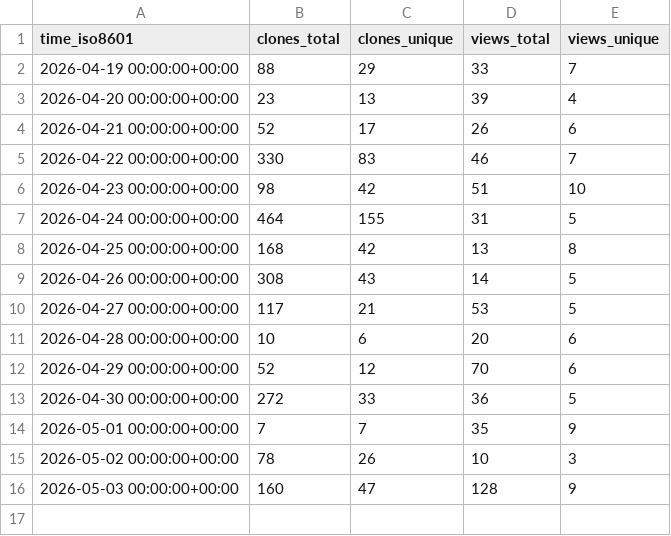
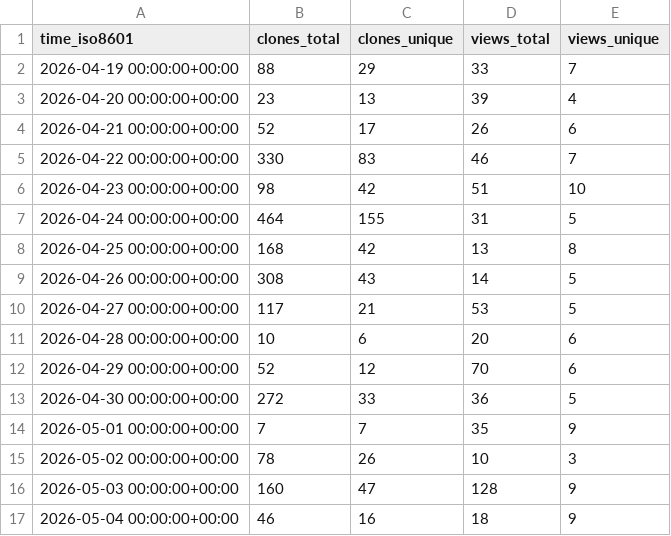
Before and after one commit to jens62/geberit-aquaclean, a CSV file: jens62/geberit-aquaclean/ghrs-data/views_clones_aggregate.csv, drawn as a sheet; the diff names each change by its address in the sheet, - before the commit and + after, or states it on an @@ line.

```diff
--- a/jens62/geberit-aquaclean/ghrs-data/views_clones_aggregate.csv
+++ b/jens62/geberit-aquaclean/ghrs-data/views_clones_aggregate.csv
+row 17: 2026-05-04 00:00:00+00:00 | 46 | 16 | 18 | 9
```
Also changed, not shown: 1 other file.
